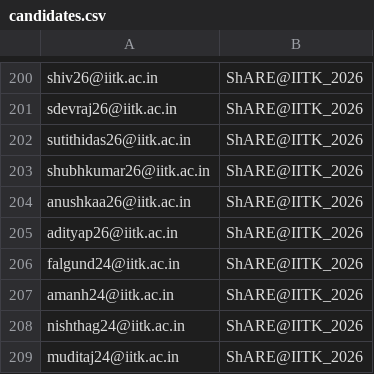
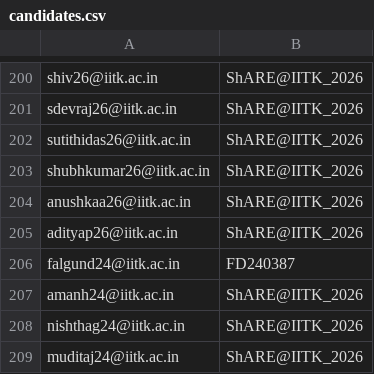
Before and after one commit to Falgun-Dadhich07/Test_Machine, a CSV file: candidates.csv, drawn as a sheet; only a part is shown, gaps mark what is left out.

```diff
--- a/candidates.csv
+++ b/candidates.csv
@@ -205,3 +205,3 @@ anushkaa26@iitk.ac.in,ShARE@IITK_2026
 adityap26@iitk.ac.in,ShARE@IITK_2026
-falgund24@iitk.ac.in,ShARE@IITK_2026
+falgund24@iitk.ac.in,FD240387
 amanh24@iitk.ac.in,ShARE@IITK_2026
```
Also changed, not shown: 3 other files.
